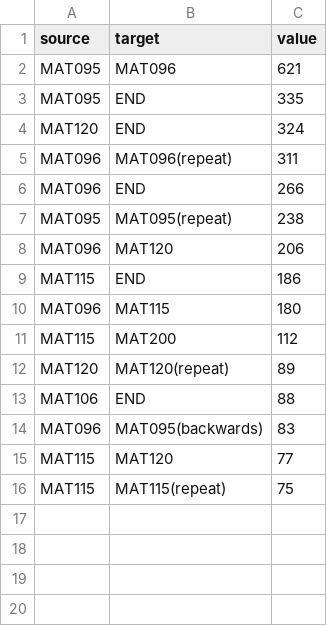
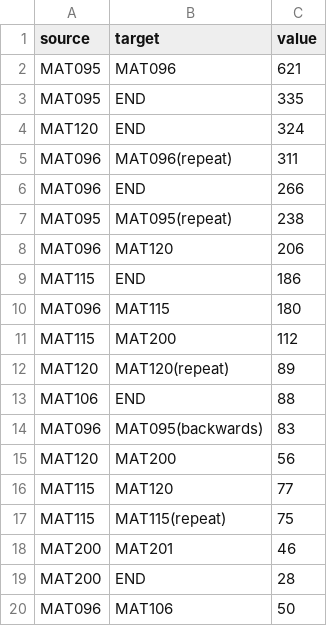
Before and after one commit to ghenshaw/ghenshaw.github.io, a CSV file: sankey.csv, drawn as a sheet.

```diff
--- a/sankey.csv
+++ b/sankey.csv
@@ -14,3 +14,7 @@ MAT106,END,88
 MAT096,MAT095(backwards),83
+MAT120,MAT200,56
 MAT115,MAT120,77
 MAT115,MAT115(repeat),75
+MAT200,MAT201,46
+MAT200,END,28
+MAT096,MAT106,50
```
Also changed, not shown: sankey2.csv, 9 other files.
